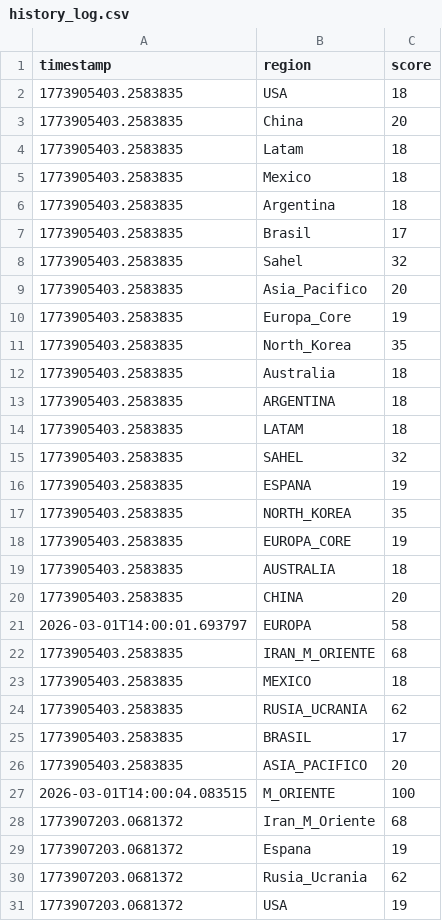
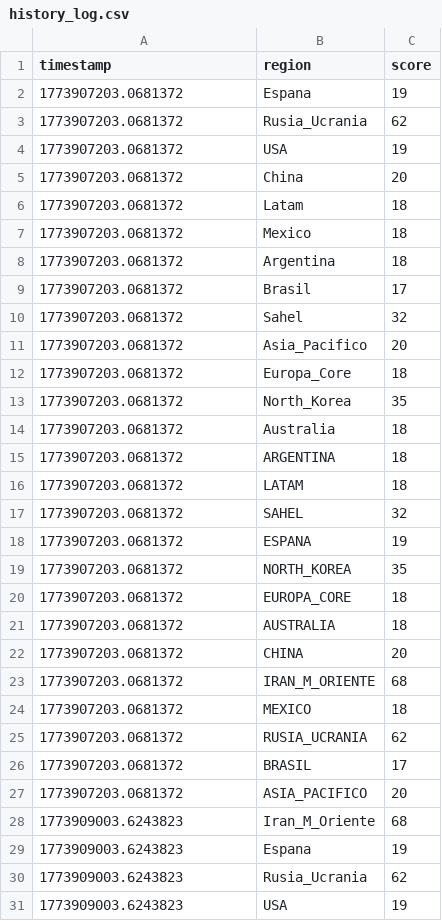
Before and after one commit to mcasrom/SIEG-Core, a CSV file: data/history_log.csv, drawn as a sheet; only a part is shown; the shorter side is filled out with more unchanged rows; removed rows and columns are numbered as before the commit, all else as after; the diff covers the shown part only; the diff names each change by its address in the sheet, - before the commit and + after, or states it on an @@ line.

```diff
--- a/data/history_log.csv
+++ b/data/history_log.csv
-row 2: 1773905403.2583835 | USA | 18
-row 3: 1773905403.2583835 | China | 20
-row 4: 1773905403.2583835 | Latam | 18
-row 5: 1773905403.2583835 | Mexico | 18
-row 6: 1773905403.2583835 | Argentina | 18
-row 7: 1773905403.2583835 | Brasil | 17
-row 8: 1773905403.2583835 | Sahel | 32
-row 9: 1773905403.2583835 | Asia_Pacifico | 20
-row 10: 1773905403.2583835 | Europa_Core | 19
-row 11: 1773905403.2583835 | North_Korea | 35
-row 12: 1773905403.2583835 | Australia | 18
-row 13: 1773905403.2583835 | ARGENTINA | 18
-row 14: 1773905403.2583835 | LATAM | 18
-row 15: 1773905403.2583835 | SAHEL | 32
-row 16: 1773905403.2583835 | ESPANA | 19
-row 17: 1773905403.2583835 | NORTH_KOREA | 35
-row 18: 1773905403.2583835 | EUROPA_CORE | 19
-row 19: 1773905403.2583835 | AUSTRALIA | 18
-row 20: 1773905403.2583835 | CHINA | 20
-row 21: 2026-03-01T14:00:01.693797 | EUROPA | 58
-row 22: 1773905403.2583835 | IRAN_M_ORIENTE | 68
-row 23: 1773905403.2583835 | MEXICO | 18
-row 24: 1773905403.2583835 | RUSIA_UCRANIA | 62
-row 25: 1773905403.2583835 | BRASIL | 17
-row 26: 1773905403.2583835 | ASIA_PACIFICO | 20
-row 27: 2026-03-01T14:00:04.083515 | M_ORIENTE | 100
-row 28: 1773907203.0681372 | Iran_M_Oriente | 68
```
Also changed, not shown: 28 added rows and 1 removed row elsewhere in this file, 16 other files.
